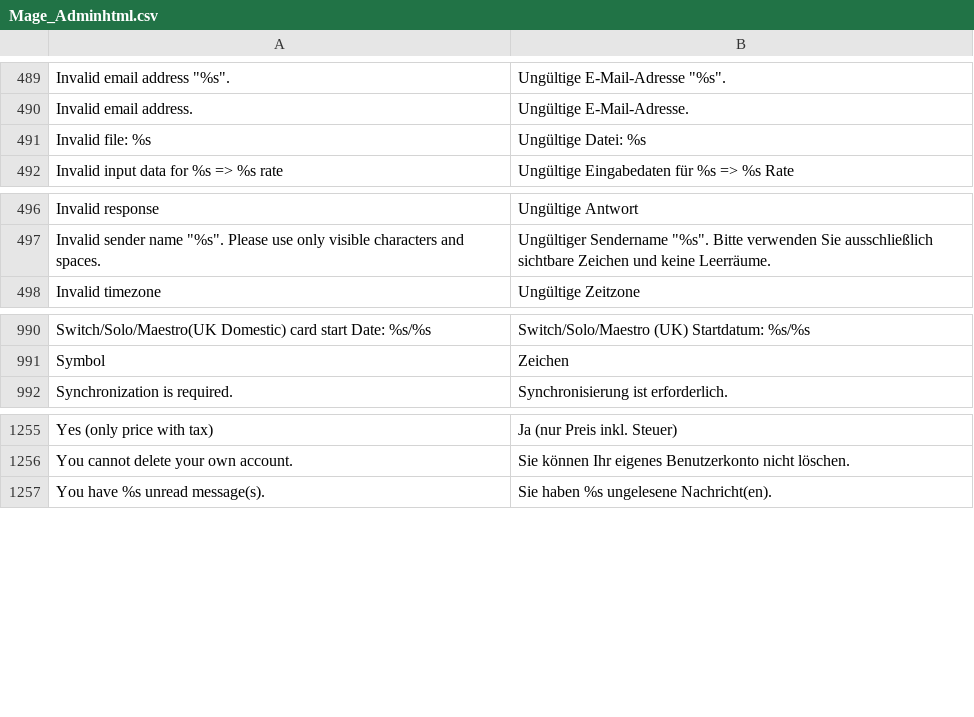
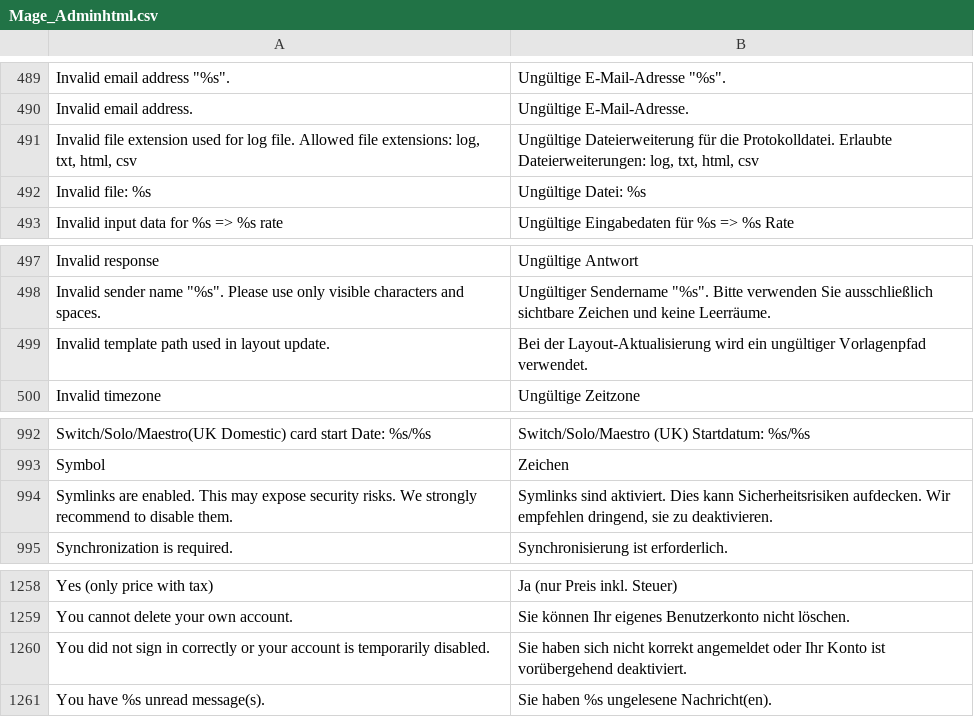
Before and after one commit to MaWoScha/German_LocalePack_de_DE, a CSV file: app/locale/de_DE/Mage_Adminhtml.csv, drawn as a sheet; only a part is shown, gaps mark what is left out; the diff names each change by its address in the sheet, - before the commit and + after, or states it on an @@ line.

```diff
--- a/app/locale/de_DE/Mage_Adminhtml.csv
+++ b/app/locale/de_DE/Mage_Adminhtml.csv
+row 491: Invalid file extension used for log file. Allowed file extensions: log, txt, html, csv | Ungültige Dateierweiterung für die Protokolldatei. Erlaubte Dateierweiterungen: log, txt, html, csv
+row 499: Invalid template path used in layout update. | Bei der Layout-Aktualisierung wird ein ungültiger Vorlagenpfad verwendet.
+row 994: Symlinks are enabled. This may expose security risks. We strongly recommend to disable them. | Symlinks sind aktiviert. Dies kann Sicherheitsrisiken aufdecken. Wir empfehlen dringend, sie zu deaktivieren.
+row 1260: You did not sign in correctly or your account is temporarily disabled. | Sie haben sich nicht korrekt angemeldet oder Ihr Konto ist vorübergehend deaktiviert.
```
Also changed, not shown: app/locale/de_DE/Mage_Checkout.csv, app/locale/de_DE/Mage_Core.csv, 6 other files.
